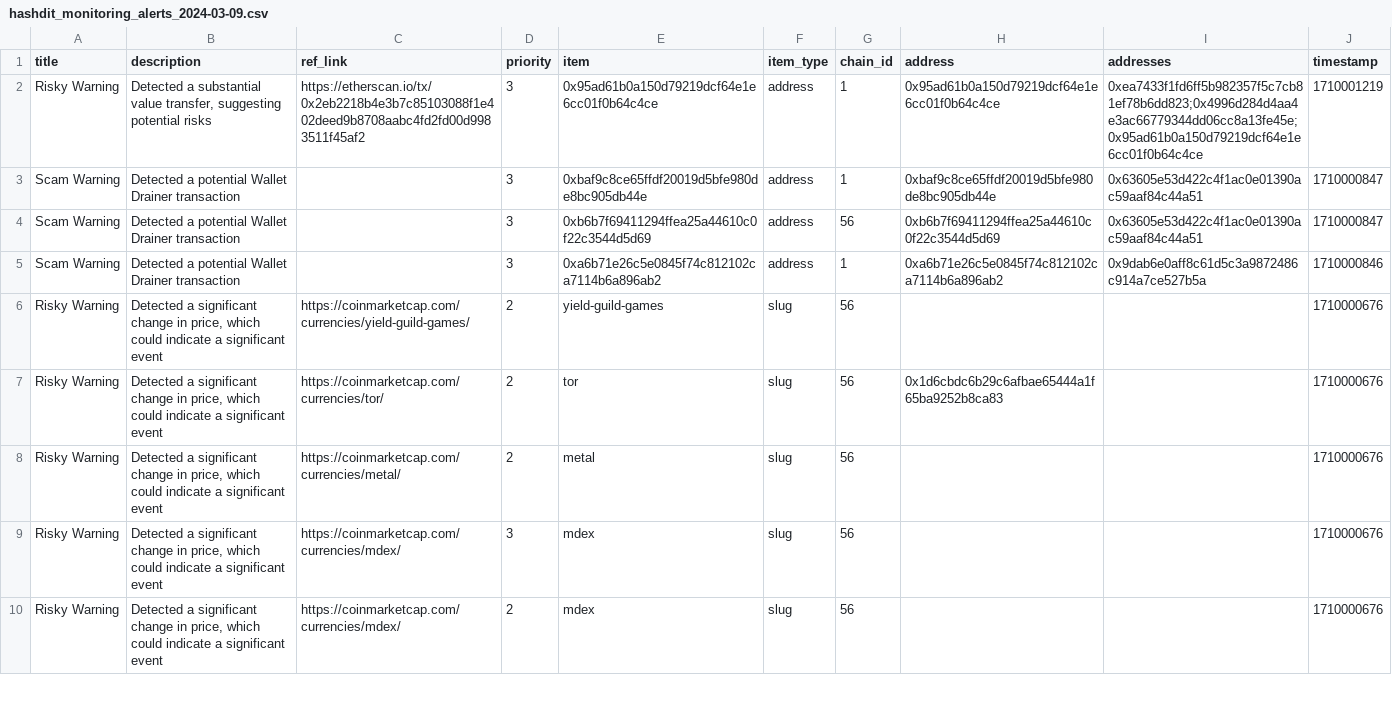
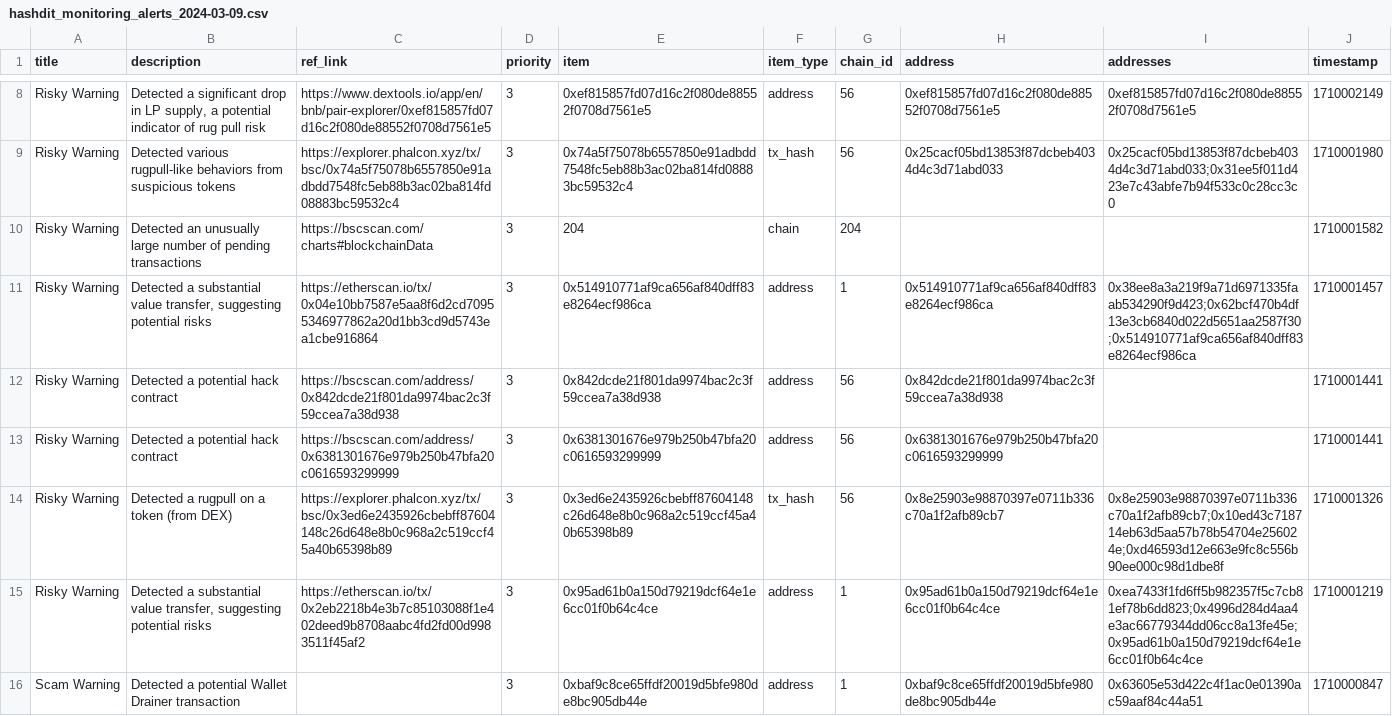
Before and after one commit to hashdit/hashdit, a CSV file: gitbook_source_code/data/hashdit_monitoring_alerts/hashdit_monitoring_alerts_2024-03-09.csv, drawn as a sheet; only a part is shown, gaps mark what is left out; the shorter side is filled out with more unchanged rows; the diff covers the shown part only.

Commit message:
hashdit_monitoring_alerts_2024-03-09.csv update

```diff
--- a/gitbook_source_code/data/hashdit_monitoring_alerts/hashdit_monitoring_alerts_2024-03-09.csv
+++ b/gitbook_source_code/data/hashdit_monitoring_alerts/hashdit_monitoring_alerts_2024-03-09.csv
@@ -2 +8,8 @@ title,description,ref_link,priority,item,item_type,chain_id,address,addresses,ti
+Risky Warning,"Detected a significant drop in LP supply, a potential indicator of rug pull risk",https://www.dextools.io/app/en/bnb/pair-explorer/0xef815857fd07d16c2f080de88552f0708d7561e5,3,0xef815857fd07d16c2f080de88552f0708d7561e5,address,56,0xef815857fd07d16c2f080de88552f0708d7561e5,0xef815857fd07d16c2f080de88552f0708d7561e5,1710002149
+Risky Warning,Detected various rugpull-like behaviors from suspicious tokens,https://explorer.phalcon.xyz/tx/bsc/0x74a5f75078b6557850e91adbdd7548fc5eb88b3ac02ba814fd08883bc59532c4 ,3,0x74a5f75078b6557850e91adbdd7548fc5eb88b3ac02ba814fd08883bc59532c4,tx_hash,56,0x25cacf05bd13853f87dcbeb4034d4c3d71abd033,0x25cacf05bd13853f87dcbeb4034d4c3d71abd033;0x31ee5f011d423e7c43abfe7b94f533c0c28cc3c0,1710001980
+Risky Warning,Detected an unusually large number of pending transactions,https://bscscan.com/charts#blockchainData ,3,204,chain,204,,,1710001582
+Risky Warning,"Detected a substantial value transfer, suggesting potential risks",https://etherscan.io/tx/0x04e10bb7587e5aa8f6d2cd70955346977862a20d1bb3cd9d5743ea1cbe916864,3,0x514910771af9ca656af840dff83e8264ecf986ca,address,1,0x514910771af9ca656af840dff83e8264ecf986ca,0x38ee8a3a219f9a71d6971335faab534290f9d423;0x62bcf470b4df13e3cb6840d022d5651aa2587f30;0x514910771af9ca656af840dff83e8264ecf986ca,1710001457
+Risky Warning,Detected a potential hack contract,https://bscscan.com/address/0x842dcde21f801da9974bac2c3f59ccea7a38d938 ,3,0x842dcde21f801da9974bac2c3f59ccea7a38d938,address,56,0x842dcde21f801da9974bac2c3f59ccea7a38d938,,1710001441
+Risky Warning,Detected a potential hack contract,https://bscscan.com/address/0x6381301676e979b250b47bfa20c0616593299999 ,3,0x6381301676e979b250b47bfa20c0616593299999,address,56,0x6381301676e979b250b47bfa20c0616593299999,,1710001441
+Risky Warning,Detected a rugpull on a token (from DEX),https://explorer.phalcon.xyz/tx/bsc/0x3ed6e2435926cbebff87604148c26d648e8b0c968a2c519ccf45a40b65398b89 ,3,0x3ed6e2435926cbebff87604148c26d648e8b0c968a2c519ccf45a40b65398b89,tx_hash,56,0x8e25903e98870397e0711b336c70a1f2afb89cb7,0x8e25903e98870397e0711b336c70a1f2afb89cb7;0x10ed43c718714eb63d5aa57b78b54704e256024e;0xd46593d12e663e9fc8c556b90ee000c98d1dbe8f,1710001326
 Risky Warning,"Detected a substantial value transfer, suggesting potential risks",https://etherscan.io/tx/0x2eb2218b4e3b7c85103088f1e402deed9b8708aabc4fd2fd00d9983511f45af2,3,0x95ad61b0a150d79219dcf64e1e6cc01f0b64c4ce,address,1,0x95ad61b0a150d79219dcf64e1e6cc01f0b64c4ce,0xea7433f1fd6ff5b982357f5c7cb81ef78b6dd823;0x4996d284d4aa4e3ac66779344dd06cc8a13fe45e;0x95ad61b0a150d79219dcf64e1e6cc01f0b64c4ce,1710001219
```
Also changed, not shown: 6 added rows elsewhere in this file.
